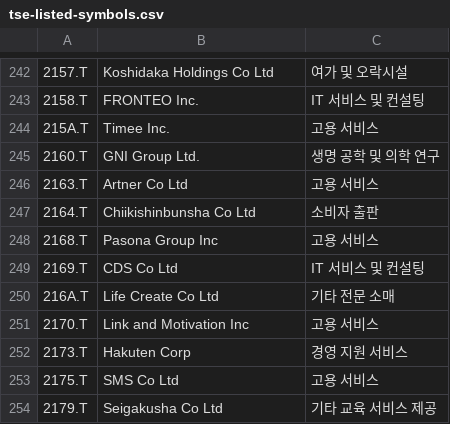
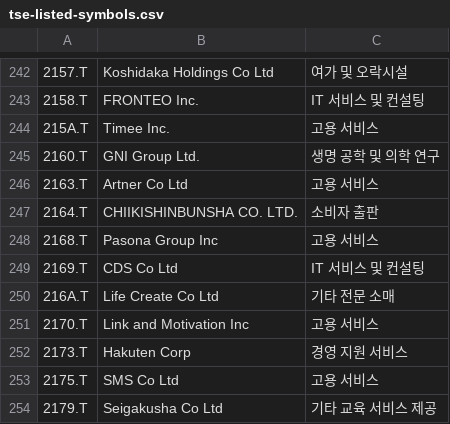
Before and after one commit to benjaminpo/finance-dataset, a CSV file: config/listings/tse-listed-symbols.csv, drawn as a sheet; only a part is shown, gaps mark what is left out; the diff names each change by its address in the sheet, - before the commit and + after, or states it on an @@ line.

```diff
--- a/config/listings/tse-listed-symbols.csv
+++ b/config/listings/tse-listed-symbols.csv
-B247: Chiikishinbunsha Co Ltd
+B247: CHIIKISHINBUNSHA CO. LTD.
```
